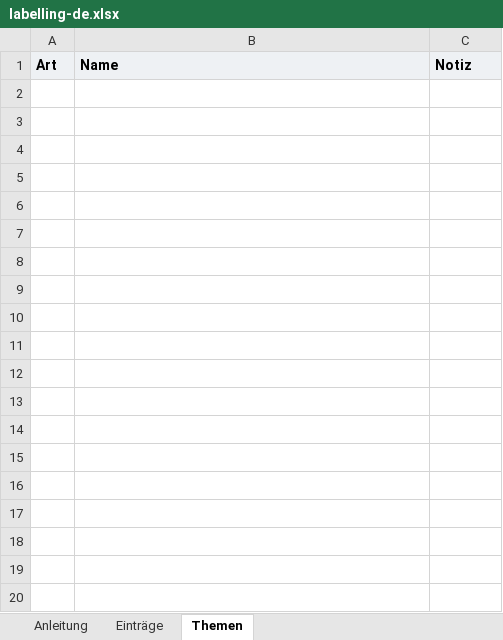
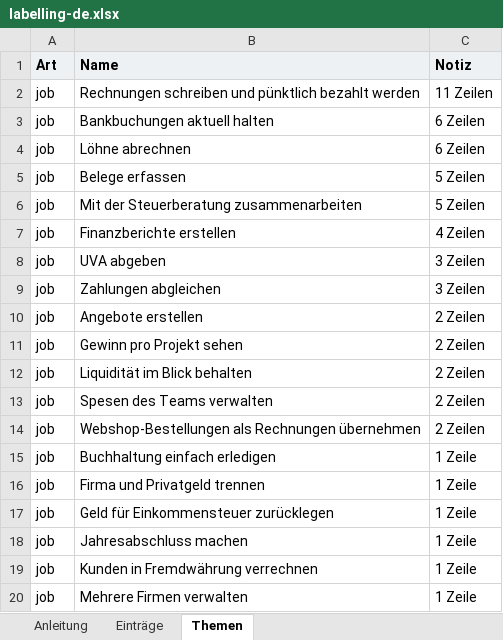
Before and after one commit to akojif/painfold, an Excel workbook: data/eval/analysis/labelling-de.xlsx, sheet Themen, drawn as a sheet; only a part is shown; values as stored, in another font and other column widths than the file's, no borders; the diff covers the shown part only; the diff names each change by its address in the sheet, - before the commit and + after, or states it on an @@ line.

Commit message:
Analysis evaluation: gold labels and theme merges
English items labelled by Francis, German items by a classmate on their
own, with the English labels available. Pain and gain names were merged
afterwards so grouping can be measured: suggested from the names alone,
without any Painfold output, and reviewed by Francis. merge-<lang>.xlsx
keeps each original name (column B) next to its merged name (column D);
only names changed, never which pains and gains belong to a row.

Distinct names after merging: English 73 to 64 pains, 54 to 52 gains;
German 72 to 63 pains, 55 to 53 gains. Both files convert with
npm run labels:convert without problems.

Part of #129.

```diff
--- a/data/eval/analysis/labelling-de.xlsx (sheet Themen)
+++ b/data/eval/analysis/labelling-de.xlsx (sheet Themen)
+row 2: job | Rechnungen schreiben und pünktlich bezahlt werden | 11 Zeilen
+row 3: job | Bankbuchungen aktuell halten | 6 Zeilen
+row 4: job | Löhne abrechnen | 6 Zeilen
+row 5: job | Belege erfassen | 5 Zeilen
+row 6: job | Mit der Steuerberatung zusammenarbeiten | 5 Zeilen
+row 7: job | Finanzberichte erstellen | 4 Zeilen
+row 8: job | UVA abgeben | 3 Zeilen
+row 9: job | Zahlungen abgleichen | 3 Zeilen
+row 10: job | Angebote erstellen | 2 Zeilen
+row 11: job | Gewinn pro Projekt sehen | 2 Zeilen
+row 12: job | Liquidität im Blick behalten | 2 Zeilen
+row 13: job | Spesen des Teams verwalten | 2 Zeilen
+row 14: job | Webshop-Bestellungen als Rechnungen übernehmen | 2 Zeilen
+row 15: job | Buchhaltung einfach erledigen | 1 Zeile
+row 16: job | Firma und Privatgeld trennen | 1 Zeile
+row 17: job | Geld für Einkommensteuer zurücklegen | 1 Zeile
+row 18: job | Jahresabschluss machen | 1 Zeile
+row 19: job | Kunden in Fremdwährung verrechnen | 1 Zeile
+row 20: job | Mehrere Firmen verwalten | 1 Zeile
```
Also changed, not shown: 121 added rows elsewhere in this sheet, sheet Einträge, data/eval/analysis/labelling-en.xlsx, 5 other files.
